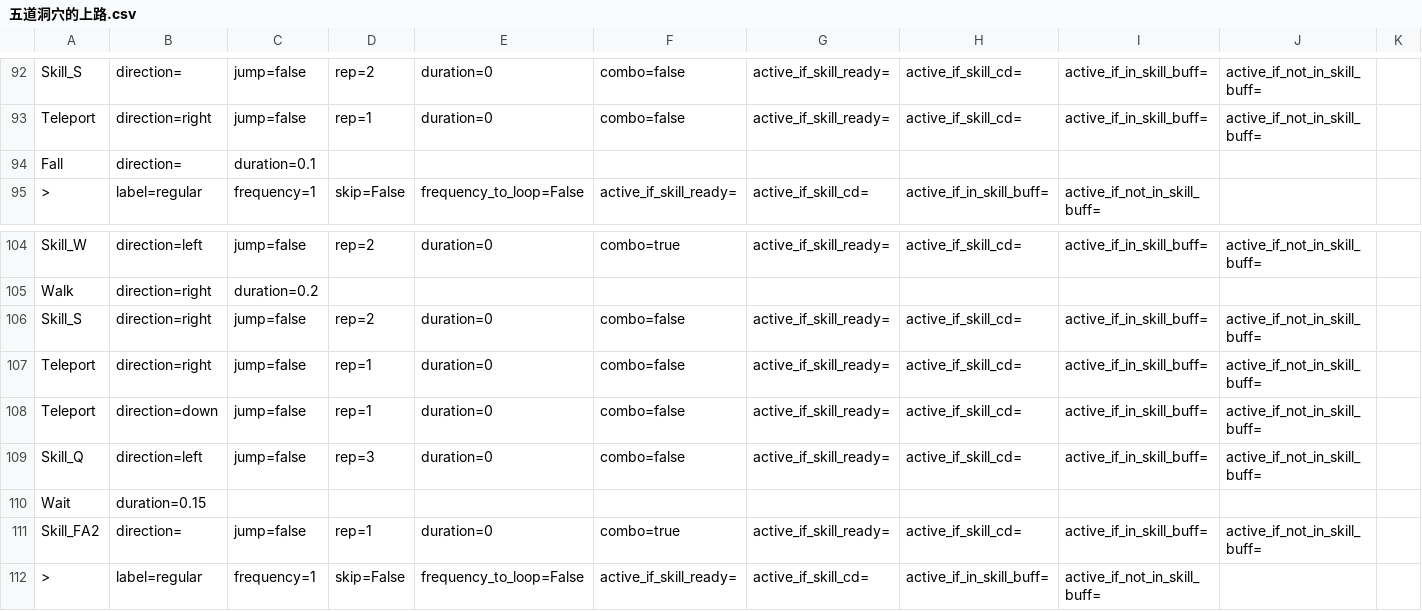
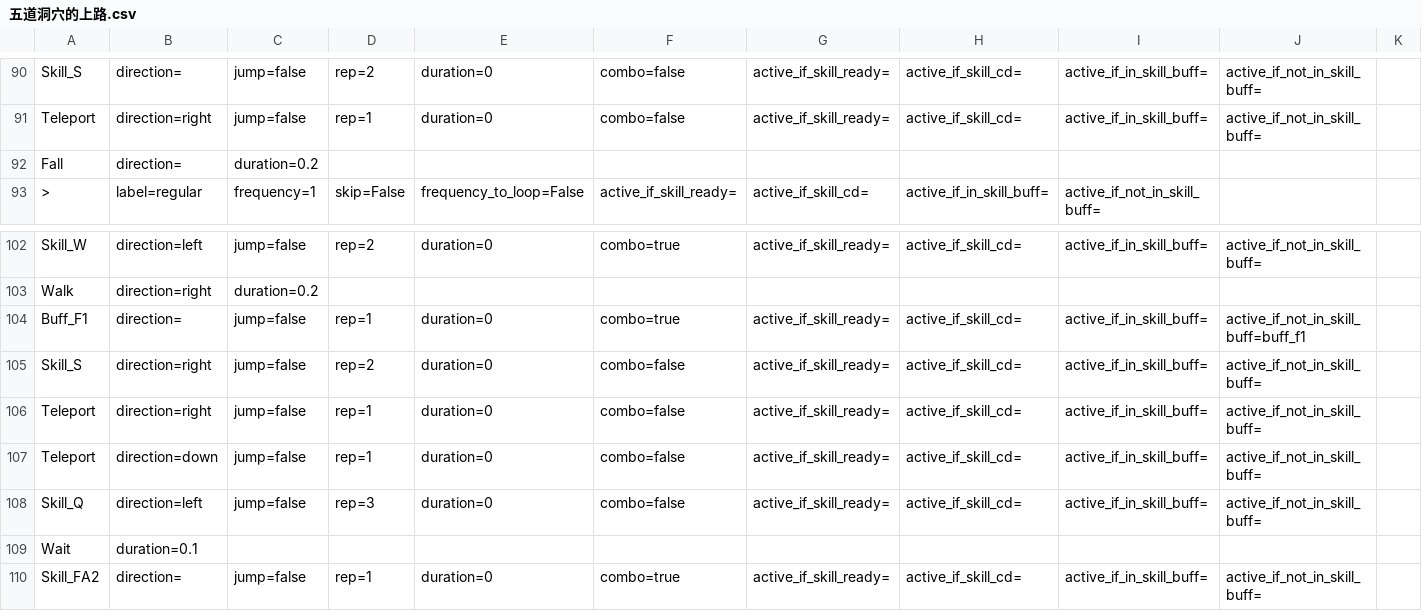
Before and after one commit to wilson0710/auto-maple, a CSV file: new_resources/routines/zero/五道洞穴的上路.csv, drawn as a sheet; only a part is shown, gaps mark what is left out; the shorter side is filled out with more unchanged rows; removed rows and columns are numbered as before the commit, all else as after; rows hold the shown columns only; the diff covers the shown part only; the diff names each change by its address in the sheet, - before the commit and + after, or states it on an @@ line.

```diff
--- a/new_resources/routines/zero/五道洞穴的上路.csv
+++ b/new_resources/routines/zero/五道洞穴的上路.csv
-C92: duration=0.1
+C92: duration=0.2
@@ row 46 moved to row 104: Buff_F1 @@
-row 110: Wait | duration=0.15
+row 109: Wait | duration=0.1
```
Also changed, not shown: 1 removed row and 9 edited cells elsewhere in this file.
